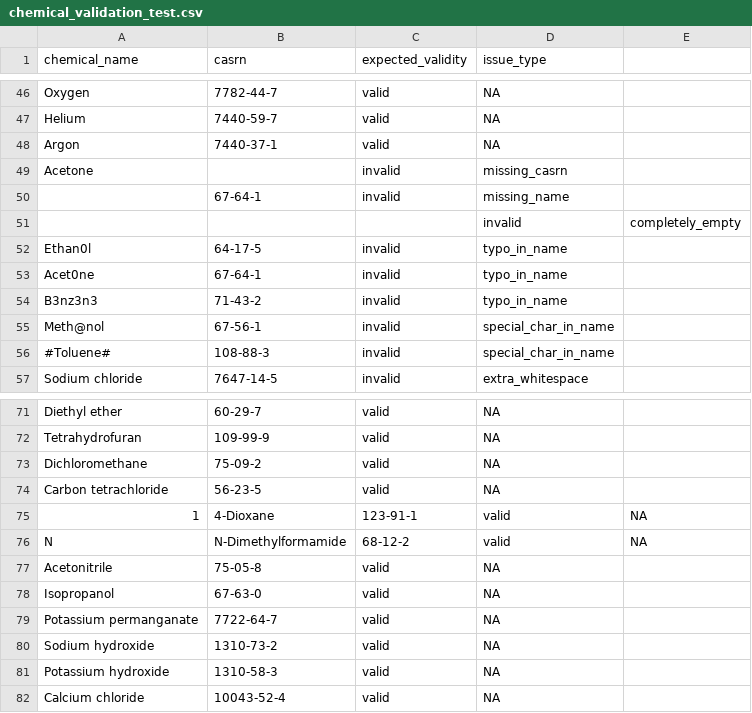
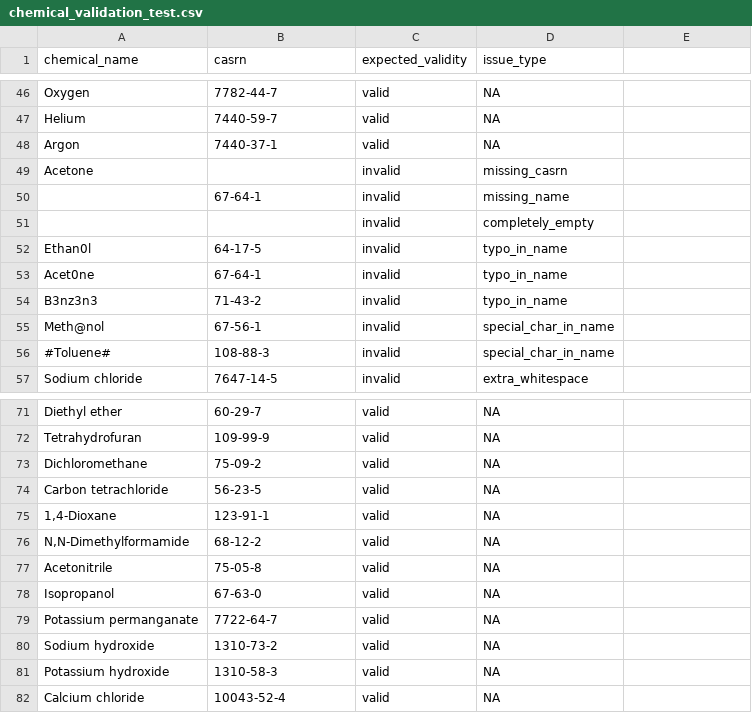
Before and after one commit to seanthimons/concert, a CSV file: data/chemical_validation_test.csv, drawn as a sheet; only a part is shown, gaps mark what is left out; removed rows and columns are numbered as before the commit, all else as after; the diff names each change by its address in the sheet, - before the commit and + after, or states it on an @@ line.

Commit message:
fix: quote comma-containing chemical names in test CSV
1,4-Dioxane and N,N-Dimethylformamide were unquoted, causing CSV
parsers to split them across columns. Also fix completely_empty row
that had an extra comma (5 fields instead of 4).

```diff
--- a/data/chemical_validation_test.csv
+++ b/data/chemical_validation_test.csv
-row 51:  |  |  | invalid | completely_empty
+row 51:  |  | invalid | completely_empty
-row 75: 1 | 4-Dioxane | 123-91-1 | valid | NA
-row 76: N | N-Dimethylformamide | 68-12-2 | valid | NA
+row 75: 1,4-Dioxane | 123-91-1 | valid | NA
+row 76: N,N-Dimethylformamide | 68-12-2 | valid | NA
```
